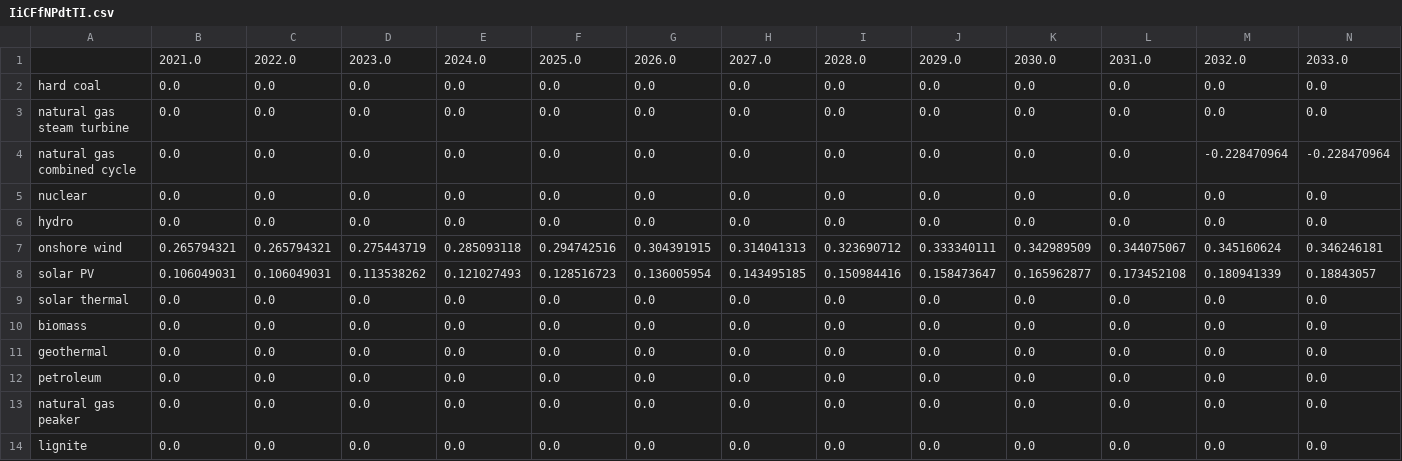
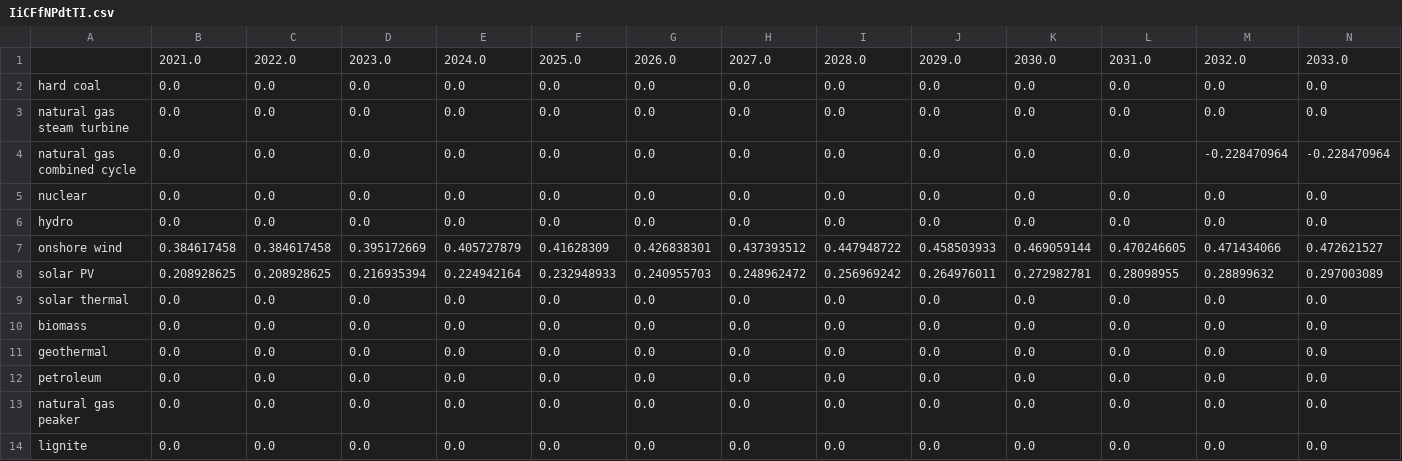
Before and after one commit to EnergyInnovation/eps-michigan, a CSV file: InputData/elec/IiCFfNPdtTI/IiCFfNPdtTI.csv, drawn as a sheet; only a part is shown; removed rows and columns are numbered as before the commit, all else as after; rows hold the shown columns only; the diff names each change by its address in the sheet, - before the commit and + after, or states it on an @@ line.

```diff
--- a/InputData/elec/IiCFfNPdtTI/IiCFfNPdtTI.csv
+++ b/InputData/elec/IiCFfNPdtTI/IiCFfNPdtTI.csv
-row 7: onshore wind | 0.265794321 | 0.265794321 | 0.275443719 | 0.285093118 | 0.294742516 | 0.304391915 | 0.314041313 | 0.323690712 | 0.333340111 | 0.342989509 | 0.344075067 | 0.345160624 | 0.346246181
-row 8: solar PV | 0.106049031 | 0.106049031 | 0.113538262 | 0.121027493 | 0.128516723 | 0.136005954 | 0.143495185 | 0.150984416 | 0.158473647 | 0.165962877 | 0.173452108 | 0.180941339 | 0.18843057
+row 7: onshore wind | 0.384617458 | 0.384617458 | 0.395172669 | 0.405727879 | 0.41628309 | 0.426838301 | 0.437393512 | 0.447948722 | 0.458503933 | 0.469059144 | 0.470246605 | 0.471434066 | 0.472621527
+row 8: solar PV | 0.208928625 | 0.208928625 | 0.216935394 | 0.224942164 | 0.232948933 | 0.240955703 | 0.248962472 | 0.256969242 | 0.264976011 | 0.272982781 | 0.28098955 | 0.28899632 | 0.297003089
```
Also changed, not shown: 2 other files.
